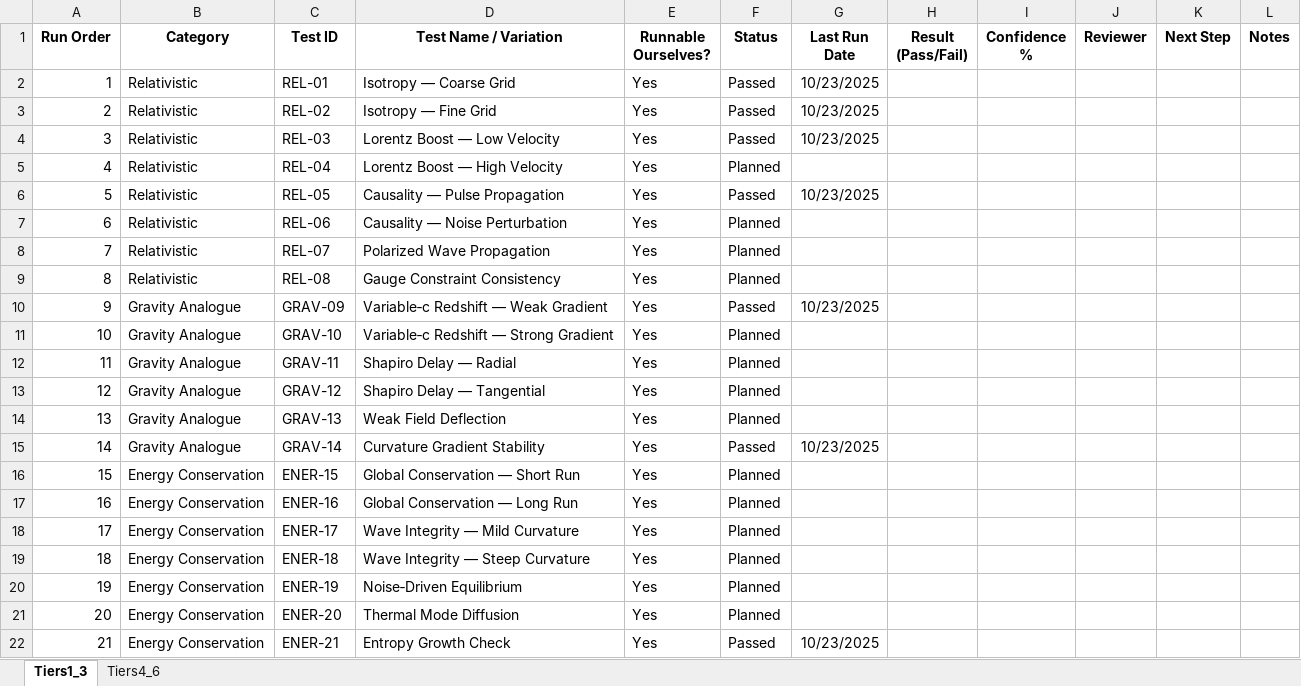
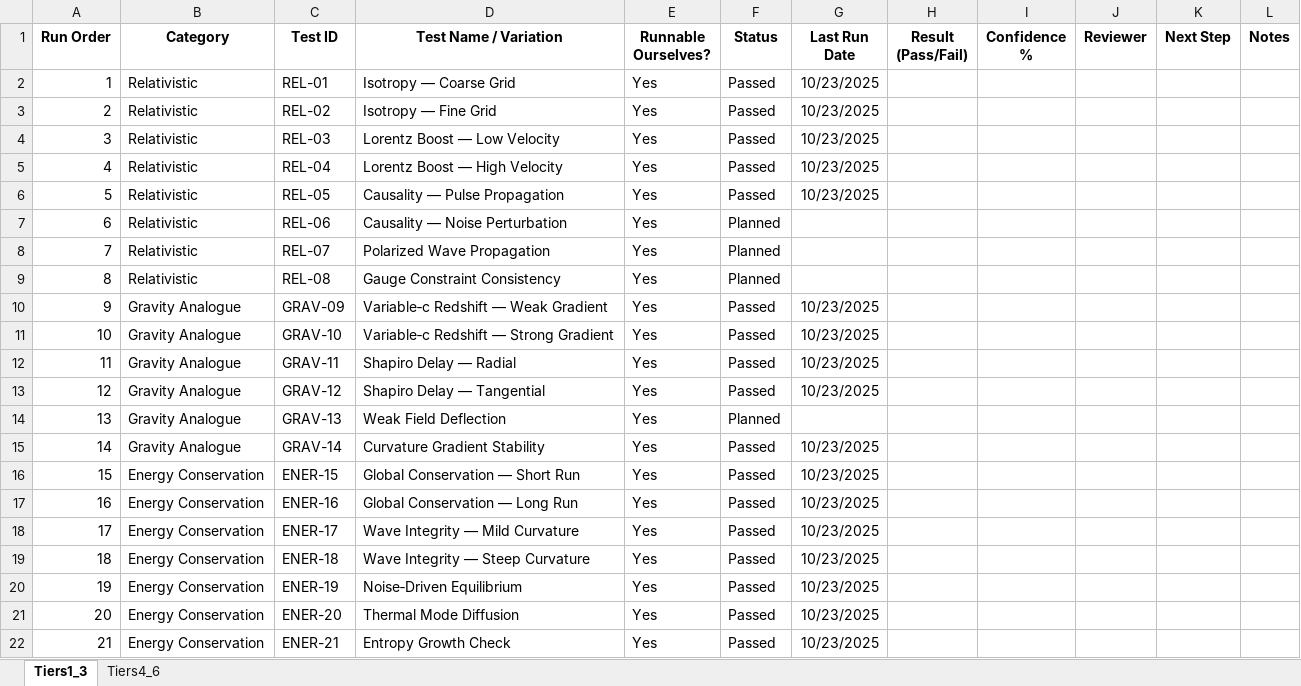
Before and after one commit to gpartin/LFM, an Excel workbook: documents/LFM_Test_Plan.xlsx, sheet Tiers1_3, drawn as a sheet; only a part is shown; values as stored, in another font and other column widths than the file's, no borders; the diff names each change by its address in the sheet, - before the commit and + after, or states it on an @@ line.

Commit message:
Added new tier3 energy suite tests and update plan

```diff
--- a/documents/LFM_Test_Plan.xlsx (sheet Tiers1_3)
+++ b/documents/LFM_Test_Plan.xlsx (sheet Tiers1_3)
-F5 (Status): Planned
+F5 (Status): Passed
-G5 (Last Run Date): (empty)
+G5 (Last Run Date): 10/23/2025
-F11:F13 (Status): Planned
+F11:F13 (Status): Passed
-G11:G13 (Last Run Date): (empty)
+G11:G13 (Last Run Date): 10/23/2025
-F16:F21 (Status): Planned
+F16:F21 (Status): Passed
-G16:G21 (Last Run Date): (empty)
+G16:G21 (Last Run Date): 10/23/2025
```
Also changed, not shown: 2 other files.
